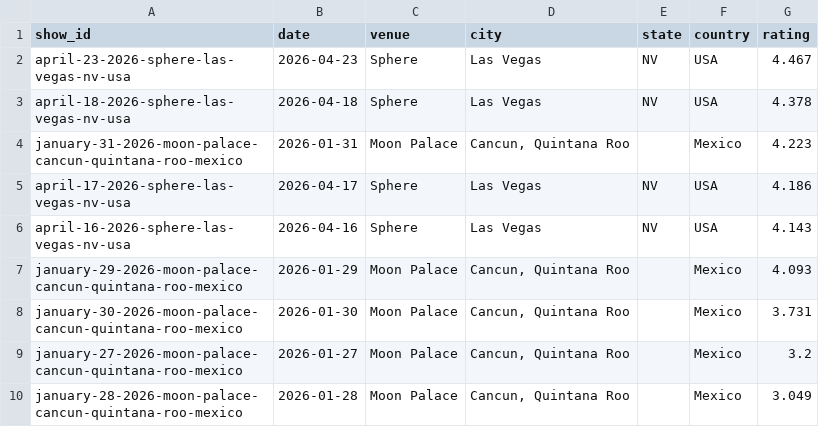
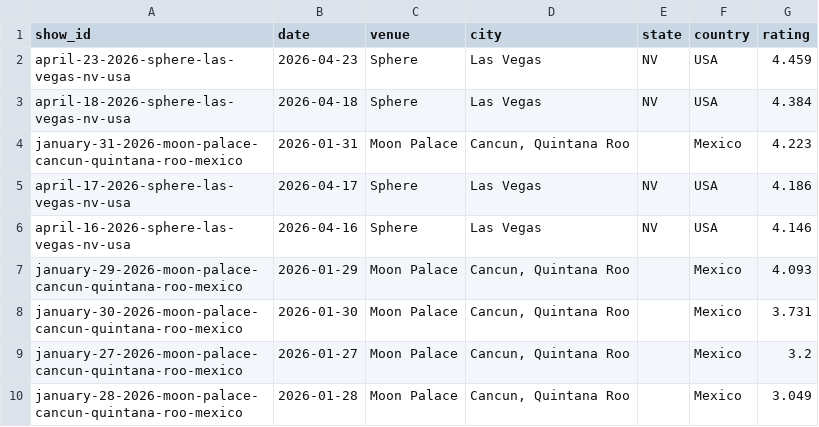
Before and after one commit to mguterl/phish.net-ratings, a CSV file: data/csv/ratings_2026.csv, drawn as a sheet.

```diff
--- a/data/csv/ratings_2026.csv
+++ b/data/csv/ratings_2026.csv
@@ -1,7 +1,7 @@
 show_id,date,venue,city,state,country,rating
-april-23-2026-sphere-las-vegas-nv-usa,2026-04-23,Sphere,Las Vegas,NV,USA,4.467
-april-18-2026-sphere-las-vegas-nv-usa,2026-04-18,Sphere,Las Vegas,NV,USA,4.378
+april-23-2026-sphere-las-vegas-nv-usa,2026-04-23,Sphere,Las Vegas,NV,USA,4.459
+april-18-2026-sphere-las-vegas-nv-usa,2026-04-18,Sphere,Las Vegas,NV,USA,4.384
 january-31-2026-moon-palace-cancun-quintana-roo-mexico,2026-01-31,Moon Palace,"Cancun, Quintana Roo",,Mexico,4.223
 april-17-2026-sphere-las-vegas-nv-usa,2026-04-17,Sphere,Las Vegas,NV,USA,4.186
-april-16-2026-sphere-las-vegas-nv-usa,2026-04-16,Sphere,Las Vegas,NV,USA,4.143
+april-16-2026-sphere-las-vegas-nv-usa,2026-04-16,Sphere,Las Vegas,NV,USA,4.146
 january-29-2026-moon-palace-cancun-quintana-roo-mexico,2026-01-29,Moon Palace,"Cancun, Quintana Roo",,Mexico,4.093
```
Also changed, not shown: data/csv/ratings_1995.csv, data/csv/ratings_2025.csv.
